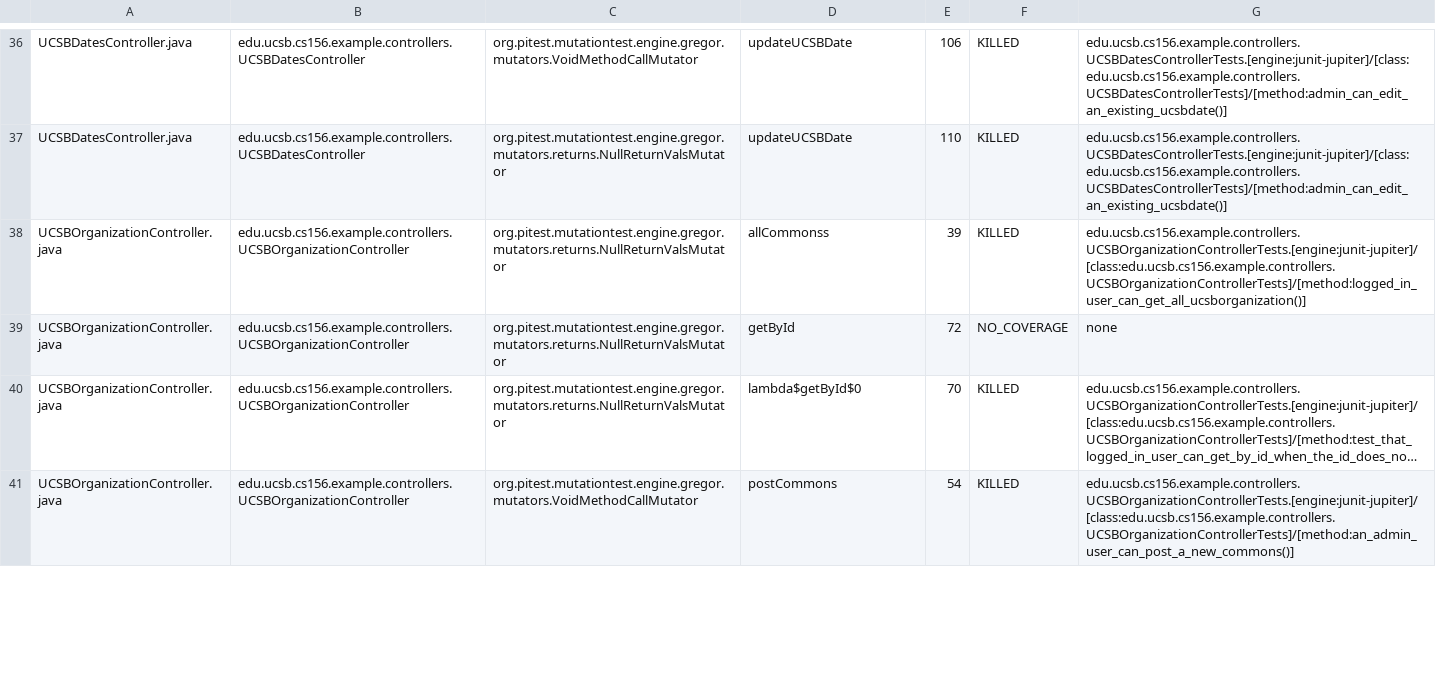
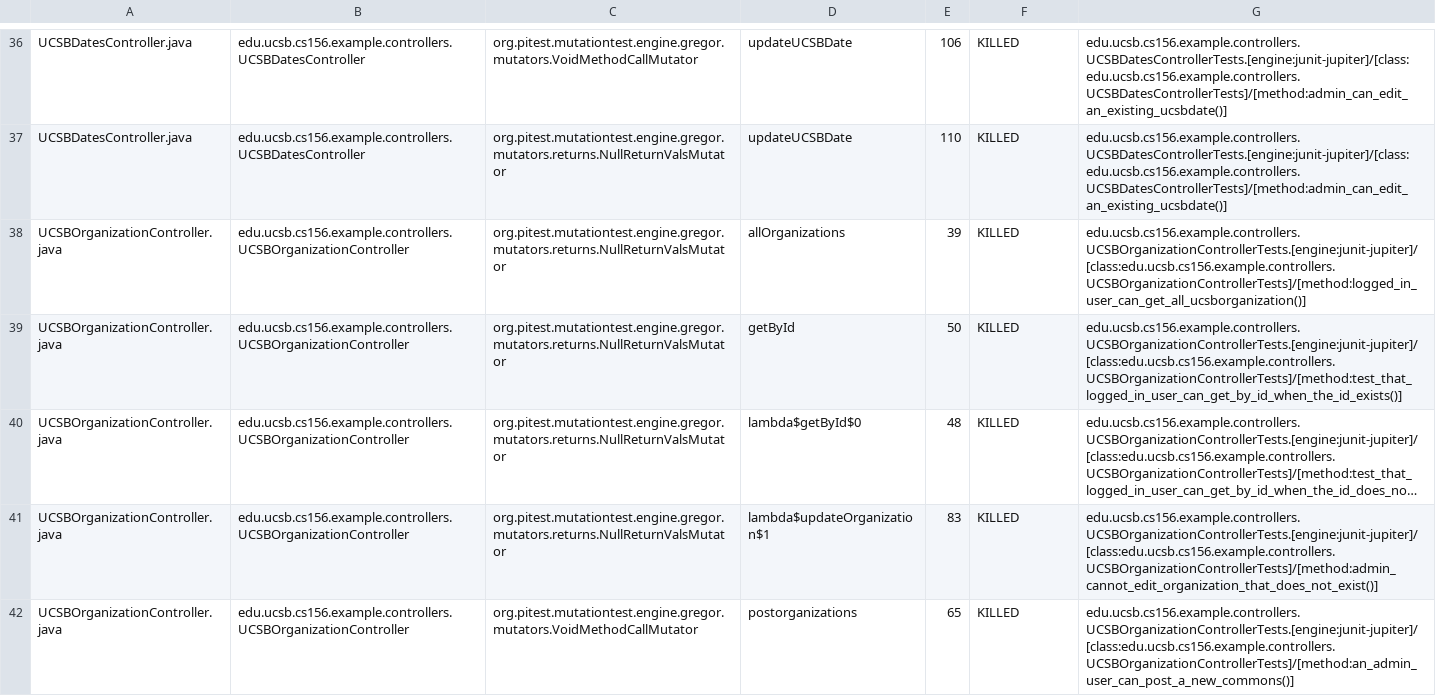
Before and after one commit to ucsb-cs156-w24/team02-w24-7pm-2, a CSV file: pitest/mutations.csv, drawn as a sheet; only a part is shown, gaps mark what is left out; long unchanged cells end in …; addresses are those after the commit; the diff covers the shown part only; the diff names each change by its address in the sheet, - before the commit and + after, or states it on an @@ line.

Commit message:
Deploying to gh-pages from @ ucsb-cs156-w24/team02-w24-7pm-2@ce1f33cba7e9dd210c46bb8b63a453d7c88b2b4d 🚀

```diff
--- a/pitest/mutations.csv
+++ b/pitest/mutations.csv
-D38: allCommonss
+D38: allOrganizations
-E39: 72
+E39: 50
-F39: NO_COVERAGE
+F39: KILLED
-G39: none
+G39: edu.ucsb.cs156.example.controllers.UCSBOrganizationControllerTests.[engine:junit-jupiter]/[class:edu.ucsb.cs156.example.controllers.UCSBOrganizationControllerTests]/[method:test_that_logged_in_user_can_get_by_id_when_the_id_exists()]
-E40: 70
+E40: 48
+row 41: UCSBOrganizationController.java | edu.ucsb.cs156.example.controllers.UCSBOrganizationController | org.pitest.mutationtest.engine.gregor.mutators.returns.NullReturnValsMutator | lambda$updateOrganization$1 | 83 | KILLED | edu.ucsb.cs156.example.controllers.UCSBOrganizationControllerTests.[engine:junit-jupiter]/[class:edu.ucsb.cs156.example.controllers.UCSBOrganizationControllerTests]/[method:admin_cannot_edit_organization_that_does_not_exist()]
-D42: postCommons
+D42: postorganizations
-E42: 54
+E42: 65
```
Also changed, not shown: 5 added rows and 9 edited cells elsewhere in this file, 14 other files.
